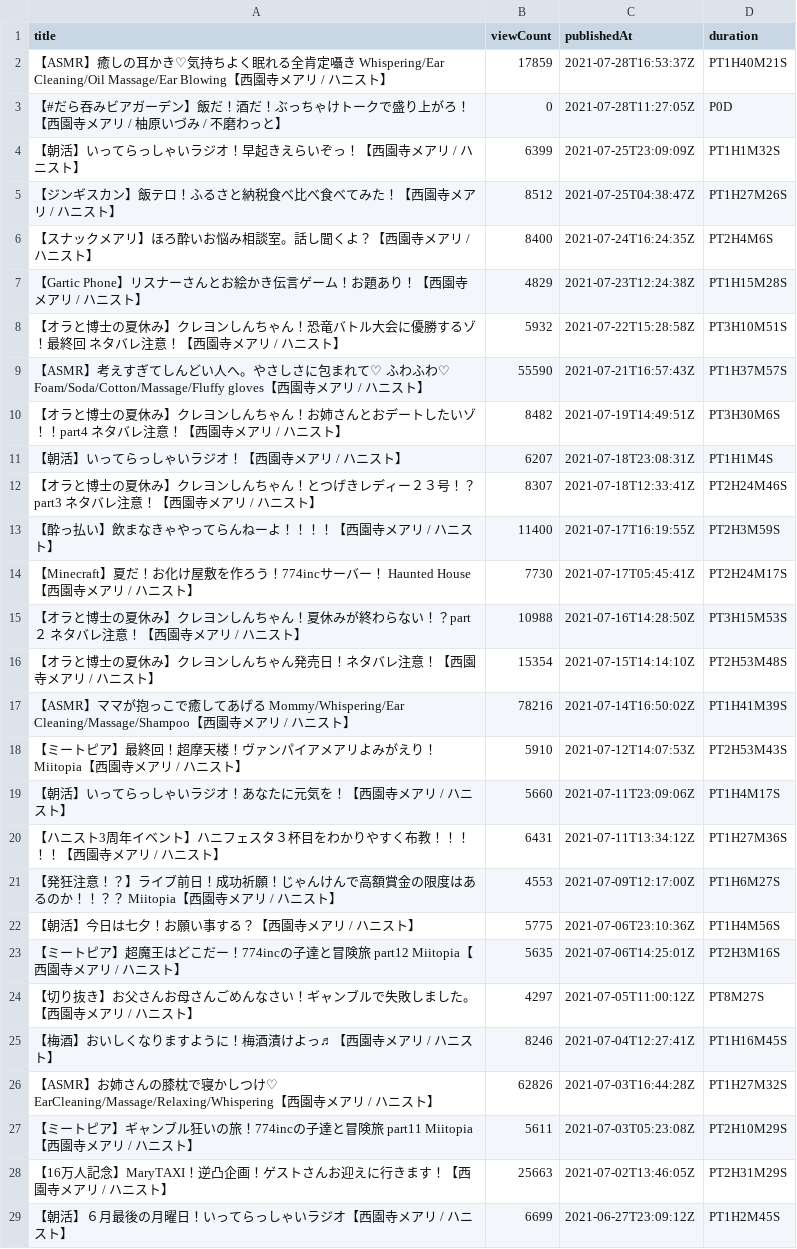
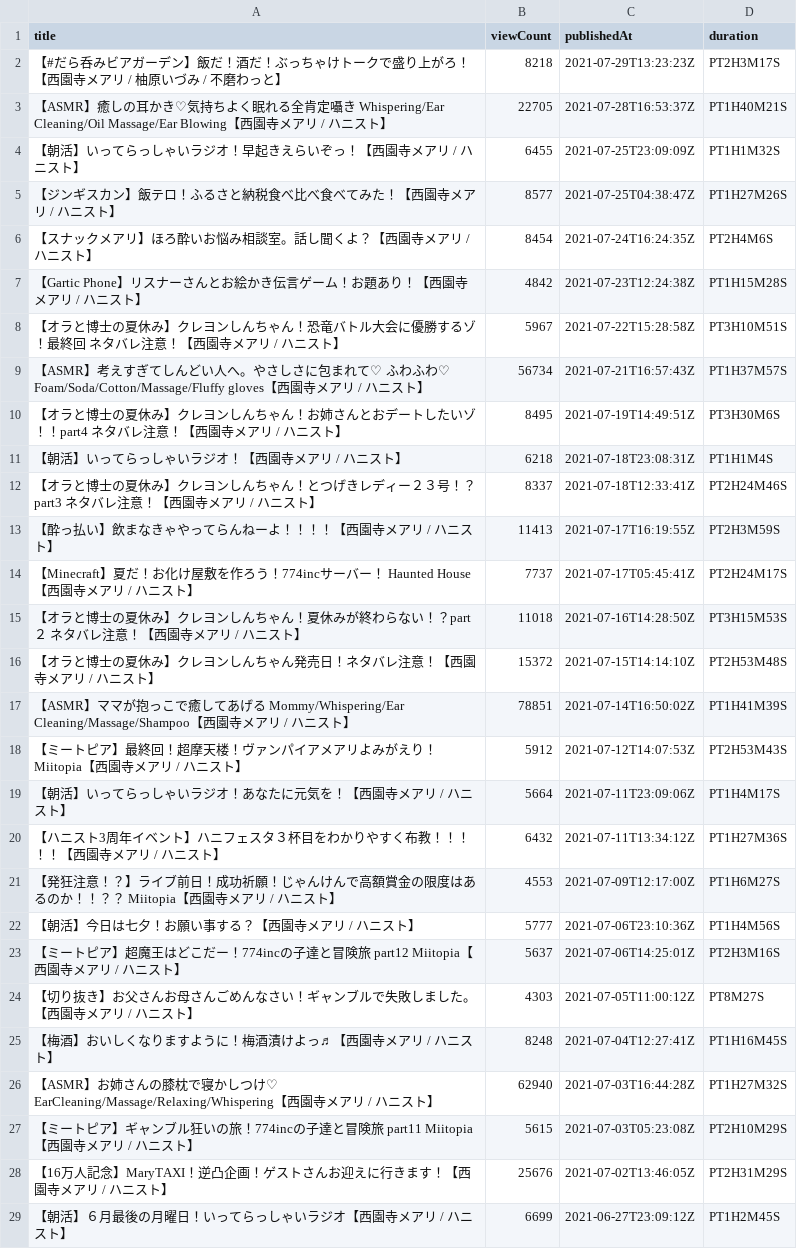
Before and after one commit to publictrain/oshihuya, a CSV file: videos_report_mea.csv, drawn as a sheet; only a part is shown; the diff covers the shown part only.

```diff
--- a/videos_report_mea.csv
+++ b/videos_report_mea.csv
@@ -1,29 +1,29 @@
 title,viewCount,publishedAt,duration
-【ASMR】癒しの耳かき♡気持ちよく眠れる全肯定囁き  Whispering/Ear Cleaning/Oil Massage/Ear Blowing【西園寺メアリ / ハニスト】,17859,2021-07-28T16:53:37Z,PT1H40M21S
-【#だら吞みビアガーデン】飯だ！酒だ！ぶっちゃけトークで盛り上がろ！【西園寺メアリ / 柚原いづみ / 不磨わっと】,0,2021-07-28T11:27:05Z,P0D
-【朝活】いってらっしゃいラジオ！早起きえらいぞっ！【西園寺メアリ / ハニスト】,6399,2021-07-25T23:09:09Z,PT1H1M32S
-【ジンギスカン】飯テロ！ふるさと納税食べ比べ食べてみた！【西園寺メアリ / ハニスト】,8512,2021-07-25T04:38:47Z,PT1H27M26S
-【スナックメアリ】ほろ酔いお悩み相談室。話し聞くよ？【西園寺メアリ / ハニスト】,8400,2021-07-24T16:24:35Z,PT2H4M6S
-【Gartic Phone】リスナーさんとお絵かき伝言ゲーム！お題あり！【西園寺メアリ / ハニスト】,4829,2021-07-23T12:24:38Z,PT1H15M28S
-【オラと博士の夏休み】クレヨンしんちゃん！恐竜バトル大会に優勝するゾ！最終回　ネタバレ注意！【西園寺メアリ / ハニスト】,5932,2021-07-22T15:28:58Z,PT3H10M51S
-【ASMR】考えすぎてしんどい人へ。やさしさに包まれて♡　ふわふわ♡　Foam/Soda/Cotton/Massage/Fluffy gloves【西園寺メアリ / ハニスト】,55590,2021-07-21T16:57:43Z,PT1H37M57S
-【オラと博士の夏休み】クレヨンしんちゃん！お姉さんとおデートしたいゾ！！part4　ネタバレ注意！【西園寺メアリ / ハニスト】,8482,2021-07-19T14:49:51Z,PT3H30M6S
-【朝活】いってらっしゃいラジオ！【西園寺メアリ / ハニスト】,6207,2021-07-18T23:08:31Z,PT1H1M4S
-【オラと博士の夏休み】クレヨンしんちゃん！とつげきレディー２３号！？part3　ネタバレ注意！【西園寺メアリ / ハニスト】,8307,2021-07-18T12:33:41Z,PT2H24M46S
-【酔っ払い】飲まなきゃやってらんねーよ！！！！【西園寺メアリ / ハニスト】,11400,2021-07-17T16:19:55Z,PT2H3M59S
-【Minecraft】夏だ！お化け屋敷を作ろう！774incサーバー！ Haunted House【西園寺メアリ / ハニスト】,7730,2021-07-17T05:45:41Z,PT2H24M17S
-【オラと博士の夏休み】クレヨンしんちゃん！夏休みが終わらない！？part２　ネタバレ注意！【西園寺メアリ / ハニスト】,10988,2021-07-16T14:28:50Z,PT3H15M53S
-【オラと博士の夏休み】クレヨンしんちゃん発売日！ネタバレ注意！【西園寺メアリ / ハニスト】,15354,2021-07-15T14:14:10Z,PT2H53M48S
-【ASMR】ママが抱っこで癒してあげる　Mommy/Whispering/Ear Cleaning/Massage/Shampoo【西園寺メアリ / ハニスト】,78216,2021-07-14T16:50:02Z,PT1H41M39S
-【ミートピア】最終回！超摩天楼！ヴァンパイアメアリよみがえり！　Miitopia【西園寺メアリ / ハニスト】,5910,2021-07-12T14:07:53Z,PT2H53M43S
-【朝活】いってらっしゃいラジオ！あなたに元気を！【西園寺メアリ / ハニスト】,5660,2021-07-11T23:09:06Z,PT1H4M17S
-【ハニスト3周年イベント】ハニフェスタ３杯目をわかりやすく布教！！！！！【西園寺メアリ / ハニスト】,6431,2021-07-11T13:34:12Z,PT1H27M36S
+【#だら呑みビアガーデン】飯だ！酒だ！ぶっちゃけトークで盛り上がろ！【西園寺メアリ / 柚原いづみ / 不磨わっと】,8218,2021-07-29T13:23:23Z,PT2H3M17S
+【ASMR】癒しの耳かき♡気持ちよく眠れる全肯定囁き  Whispering/Ear Cleaning/Oil Massage/Ear Blowing【西園寺メアリ / ハニスト】,22705,2021-07-28T16:53:37Z,PT1H40M21S
+【朝活】いってらっしゃいラジオ！早起きえらいぞっ！【西園寺メアリ / ハニスト】,6455,2021-07-25T23:09:09Z,PT1H1M32S
+【ジンギスカン】飯テロ！ふるさと納税食べ比べ食べてみた！【西園寺メアリ / ハニスト】,8577,2021-07-25T04:38:47Z,PT1H27M26S
+【スナックメアリ】ほろ酔いお悩み相談室。話し聞くよ？【西園寺メアリ / ハニスト】,8454,2021-07-24T16:24:35Z,PT2H4M6S
+【Gartic Phone】リスナーさんとお絵かき伝言ゲーム！お題あり！【西園寺メアリ / ハニスト】,4842,2021-07-23T12:24:38Z,PT1H15M28S
+【オラと博士の夏休み】クレヨンしんちゃん！恐竜バトル大会に優勝するゾ！最終回　ネタバレ注意！【西園寺メアリ / ハニスト】,5967,2021-07-22T15:28:58Z,PT3H10M51S
+【ASMR】考えすぎてしんどい人へ。やさしさに包まれて♡　ふわふわ♡　Foam/Soda/Cotton/Massage/Fluffy gloves【西園寺メアリ / ハニスト】,56734,2021-07-21T16:57:43Z,PT1H37M57S
+【オラと博士の夏休み】クレヨンしんちゃん！お姉さんとおデートしたいゾ！！part4　ネタバレ注意！【西園寺メアリ / ハニスト】,8495,2021-07-19T14:49:51Z,PT3H30M6S
+【朝活】いってらっしゃいラジオ！【西園寺メアリ / ハニスト】,6218,2021-07-18T23:08:31Z,PT1H1M4S
+【オラと博士の夏休み】クレヨンしんちゃん！とつげきレディー２３号！？part3　ネタバレ注意！【西園寺メアリ / ハニスト】,8337,2021-07-18T12:33:41Z,PT2H24M46S
+【酔っ払い】飲まなきゃやってらんねーよ！！！！【西園寺メアリ / ハニスト】,11413,2021-07-17T16:19:55Z,PT2H3M59S
+【Minecraft】夏だ！お化け屋敷を作ろう！774incサーバー！ Haunted House【西園寺メアリ / ハニスト】,7737,2021-07-17T05:45:41Z,PT2H24M17S
+【オラと博士の夏休み】クレヨンしんちゃん！夏休みが終わらない！？part２　ネタバレ注意！【西園寺メアリ / ハニスト】,11018,2021-07-16T14:28:50Z,PT3H15M53S
+【オラと博士の夏休み】クレヨンしんちゃん発売日！ネタバレ注意！【西園寺メアリ / ハニスト】,15372,2021-07-15T14:14:10Z,PT2H53M48S
+【ASMR】ママが抱っこで癒してあげる　Mommy/Whispering/Ear Cleaning/Massage/Shampoo【西園寺メアリ / ハニスト】,78851,2021-07-14T16:50:02Z,PT1H41M39S
+【ミートピア】最終回！超摩天楼！ヴァンパイアメアリよみがえり！　Miitopia【西園寺メアリ / ハニスト】,5912,2021-07-12T14:07:53Z,PT2H53M43S
+【朝活】いってらっしゃいラジオ！あなたに元気を！【西園寺メアリ / ハニスト】,5664,2021-07-11T23:09:06Z,PT1H4M17S
+【ハニスト3周年イベント】ハニフェスタ３杯目をわかりやすく布教！！！！！【西園寺メアリ / ハニスト】,6432,2021-07-11T13:34:12Z,PT1H27M36S
 【発狂注意！？】ライブ前日！成功祈願！じゃんけんで高額賞金の限度はあるのか！！？？　Miitopia【西園寺メアリ / ハニスト】,4553,2021-07-09T12:17:00Z,PT1H6M27S
-【朝活】今日は七夕！お願い事する？【西園寺メアリ / ハニスト】,5775,2021-07-06T23:10:36Z,PT1H4M56S
-【ミートピア】超魔王はどこだー！774incの子達と冒険旅 part12　Miitopia【西園寺メアリ / ハニスト】,5635,2021-07-06T14:25:01Z,PT2H3M16S
-【切り抜き】お父さんお母さんごめんなさい！ギャンブルで失敗しました。【西園寺メアリ / ハニスト】,4297,2021-07-05T11:00:12Z,PT8M27S
-【梅酒】おいしくなりますように！梅酒漬けよっ♬【西園寺メアリ / ハニスト】,8246,2021-07-04T12:27:41Z,PT1H16M45S
-【ASMR】お姉さんの膝枕で寝かしつけ♡ EarCleaning/Massage/Relaxing/Whispering【西園寺メアリ / ハニスト】,62826,2021-07-03T16:44:28Z,PT1H27M32S
-【ミートピア】ギャンブル狂いの旅！774incの子達と冒険旅 part11　Miitopia【西園寺メアリ / ハニスト】,5611,2021-07-03T05:23:08Z,PT2H10M29S
-【16万人記念】MaryTAXI！逆凸企画！ゲストさんお迎えに行きます！【西園寺メアリ / ハニスト】,25663,2021-07-02T13:46:05Z,PT2H31M29S
+【朝活】今日は七夕！お願い事する？【西園寺メアリ / ハニスト】,5777,2021-07-06T23:10:36Z,PT1H4M56S
+【ミートピア】超魔王はどこだー！774incの子達と冒険旅 part12　Miitopia【西園寺メアリ / ハニスト】,5637,2021-07-06T14:25:01Z,PT2H3M16S
+【切り抜き】お父さんお母さんごめんなさい！ギャンブルで失敗しました。【西園寺メアリ / ハニスト】,4303,2021-07-05T11:00:12Z,PT8M27S
+【梅酒】おいしくなりますように！梅酒漬けよっ♬【西園寺メアリ / ハニスト】,8248,2021-07-04T12:27:41Z,PT1H16M45S
+【ASMR】お姉さんの膝枕で寝かしつけ♡ EarCleaning/Massage/Relaxing/Whispering【西園寺メアリ / ハニスト】,62940,2021-07-03T16:44:28Z,PT1H27M32S
+【ミートピア】ギャンブル狂いの旅！774incの子達と冒険旅 part11　Miitopia【西園寺メアリ / ハニスト】,5615,2021-07-03T05:23:08Z,PT2H10M29S
+【16万人記念】MaryTAXI！逆凸企画！ゲストさんお迎えに行きます！【西園寺メアリ / ハニスト】,25676,2021-07-02T13:46:05Z,PT2H31M29S
 【朝活】６月最後の月曜日！いってらっしゃいラジオ【西園寺メアリ / ハニスト】,6699,2021-06-27T23:09:12Z,PT1H2M45S
```
Also changed, not shown: 7 added rows, 4 removed rows and 61 edited cells elsewhere in this file, videos_report_anko.csv, videos_report_hasi.csv, 20 other files.
